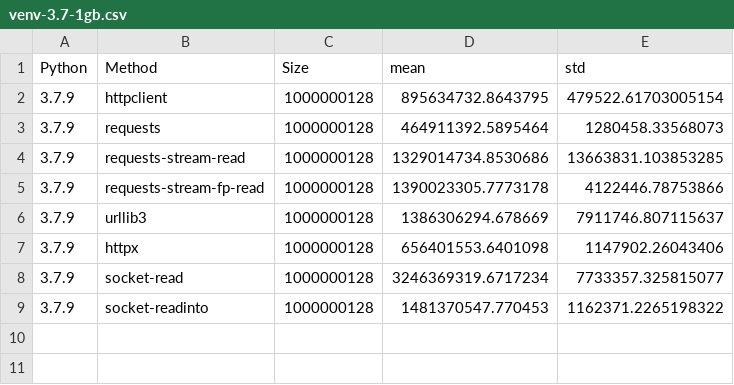
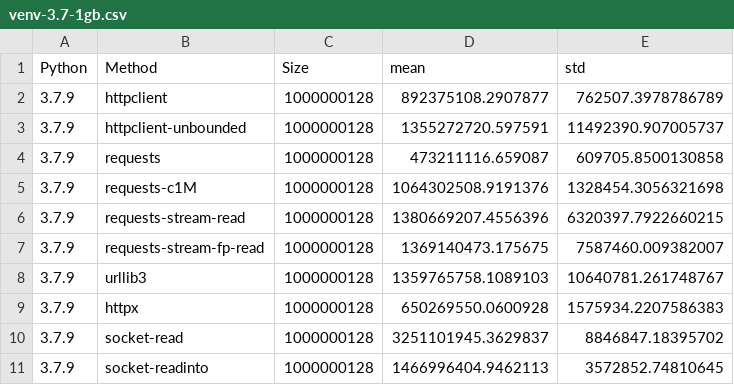
Before and after one commit to ska-sa/pyconza2020-httpbench, a CSV file: results/venv-3.7-1gb.csv, drawn as a sheet.

```diff
--- a/results/venv-3.7-1gb.csv
+++ b/results/venv-3.7-1gb.csv
@@ -1,9 +1,11 @@
 Python,Method,Size,mean,std
-3.7.9,httpclient,1000000128,895634732.8643795,479522.61703005154
-3.7.9,requests,1000000128,464911392.5895464,1280458.33568073
-3.7.9,requests-stream-read,1000000128,1329014734.8530686,13663831.103853285
-3.7.9,requests-stream-fp-read,1000000128,1390023305.7773178,4122446.78753866
-3.7.9,urllib3,1000000128,1386306294.678669,7911746.807115637
-3.7.9,httpx,1000000128,656401553.6401098,1147902.26043406
-3.7.9,socket-read,1000000128,3246369319.6717234,7733357.325815077
-3.7.9,socket-readinto,1000000128,1481370547.770453,1162371.2265198322
+3.7.9,httpclient,1000000128,892375108.2907877,762507.3978786789
+3.7.9,httpclient-unbounded,1000000128,1355272720.597591,11492390.907005737
+3.7.9,requests,1000000128,473211116.659087,609705.8500130858
+3.7.9,requests-c1M,1000000128,1064302508.9191376,1328454.3056321698
+3.7.9,requests-stream-read,1000000128,1380669207.4556396,6320397.7922660215
+3.7.9,requests-stream-fp-read,1000000128,1369140473.175675,7587460.009382007
+3.7.9,urllib3,1000000128,1359765758.1089103,10640781.261748767
+3.7.9,httpx,1000000128,650269550.0600928,1575934.2207586383
+3.7.9,socket-read,1000000128,3251101945.3629837,8846847.18395702
+3.7.9,socket-readinto,1000000128,1466996404.9462113,3572852.74810645
```
Also changed, not shown: results/venv-3.6-1gb.csv, results/venv-3.8-1gb.csv, 2 other files.
